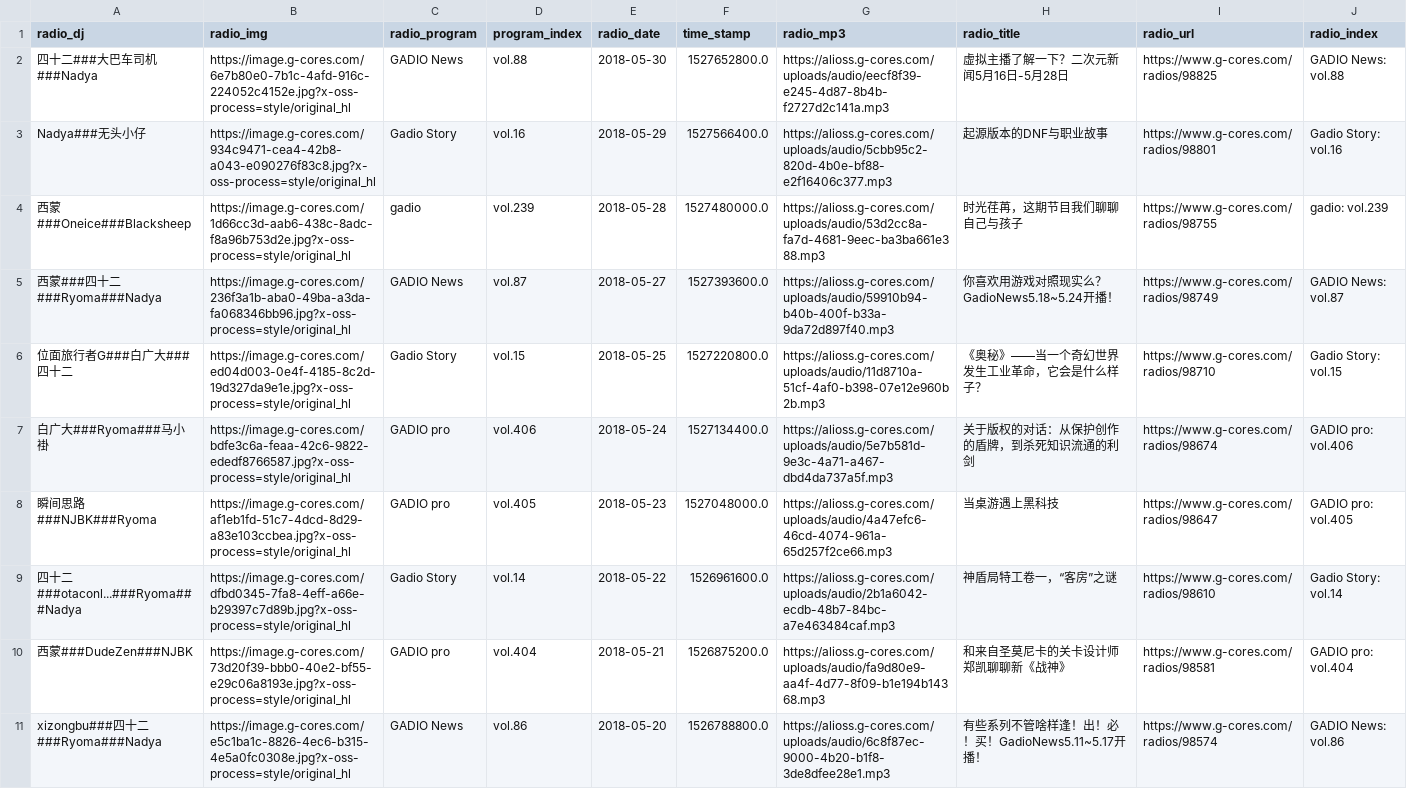
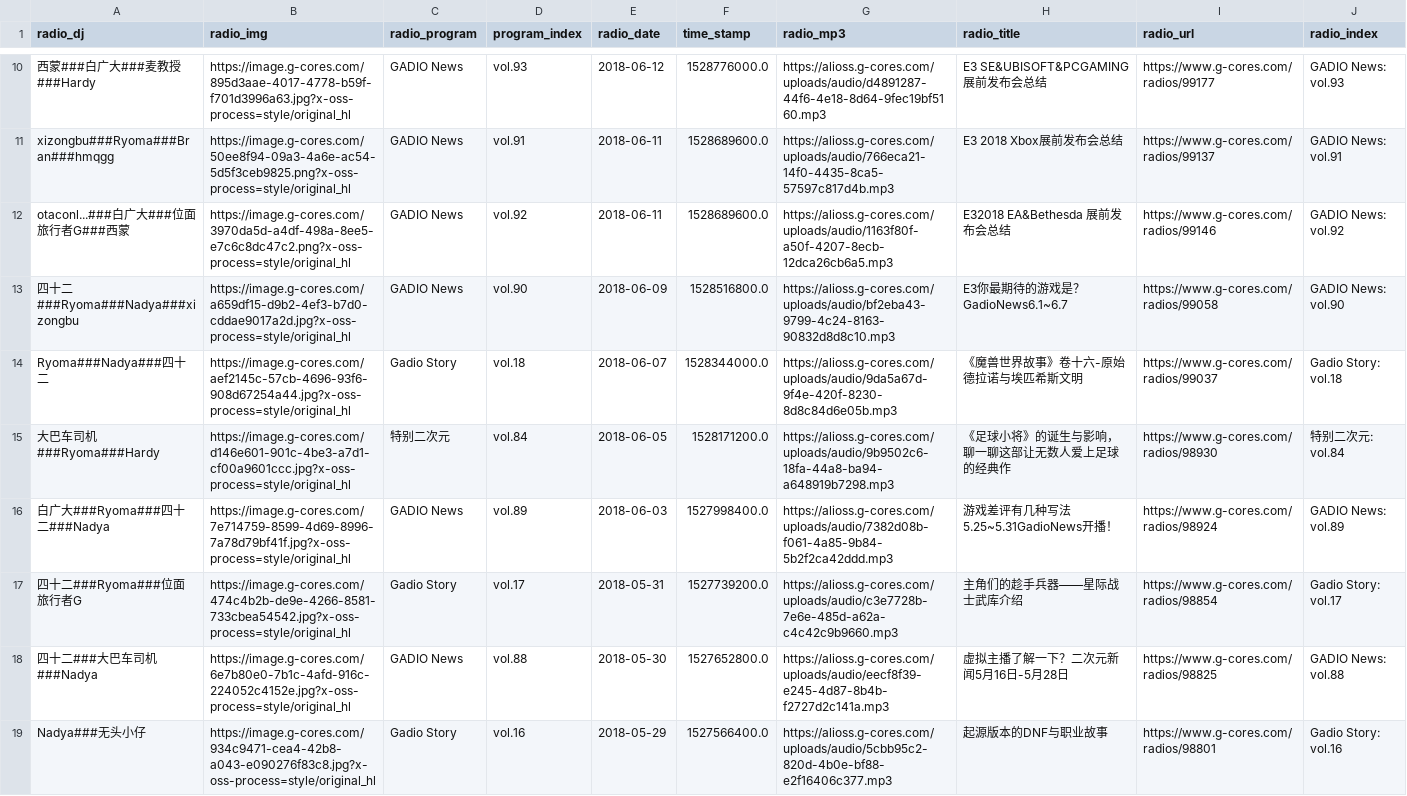
Before and after one commit to bfdw/gcf, a CSV file: gcf/gcf_data.csv, drawn as a sheet; only a part is shown, gaps mark what is left out; the shorter side is filled out with more unchanged rows; the diff covers the shown part only.

```diff
--- a/gcf/gcf_data.csv
+++ b/gcf/gcf_data.csv
@@ -2 +10,9 @@ radio_dj,radio_img,radio_program,program_index,radio_date,time_stamp,radio_mp3,r
+西蒙###白广大###麦教授###Hardy,https://image.g-cores.com/895d3aae-4017-4778-b59f-f701d3996a63.jpg?x-oss-process=style/original_hl,GADIO News,vol.93,2018-06-12,1528776000.0,https://alioss.g-cores.com/uploads/audio/d4891287-44f6-4e18-8d64-9fec19bf5160.mp3,E3 SE&UBISOFT&PCGAMING 展前发布会总结,https://www.g-cores.com/radios/99177,GADIO News: vol.93
+xizongbu###Ryoma###Bran###hmqgg,https://image.g-cores.com/50ee8f94-09a3-4a6e-ac54-5d5f3ceb9825.png?x-oss-process=style/original_hl,GADIO News,vol.91,2018-06-11,1528689600.0,https://alioss.g-cores.com/uploads/audio/766eca21-14f0-4435-8ca5-57597c817d4b.mp3,E3 2018 Xbox展前发布会总结,https://www.g-cores.com/radios/99137,GADIO News: vol.91
+otaconl...###白广大###位面旅行者G###西蒙,https://image.g-cores.com/3970da5d-a4df-498a-8ee5-e7c6c8dc47c2.png?x-oss-process=style/original_hl,GADIO News,vol.92,2018-06-11,1528689600.0,https://alioss.g-cores.com/uploads/audio/1163f80f-a50f-4207-8ecb-12dca26cb6a5.mp3,E32018 EA&Bethesda 展前发布会总结,https://www.g-cores.com/radios/99146,GADIO News: vol.92
+四十二###Ryoma###Nadya###xizongbu,https://image.g-cores.com/a659df15-d9b2-4ef3-b7d0-cddae9017a2d.jpg?x-oss-process=style/original_hl,GADIO News,vol.90,2018-06-09,1528516800.0,https://alioss.g-cores.com/uploads/audio/bf2eba43-9799-4c24-8163-90832d8d8c10.mp3,E3你最期待的游戏是？GadioNews6.1~6.7,https://www.g-cores.com/radios/99058,GADIO News: vol.90
+Ryoma###Nadya###四十二,https://image.g-cores.com/aef2145c-57cb-4696-93f6-908d67254a44.jpg?x-oss-process=style/original_hl,Gadio Story,vol.18,2018-06-07,1528344000.0,https://alioss.g-cores.com/uploads/audio/9da5a67d-9f4e-420f-8230-8d8c84d6e05b.mp3,《魔兽世界故事》卷十六-原始德拉诺与埃匹希斯文明,https://www.g-cores.com/radios/99037,Gadio Story: vol.18
+大巴车司机###Ryoma###Hardy,https://image.g-cores.com/d146e601-901c-4be3-a7d1-cf00a9601ccc.jpg?x-oss-process=style/original_hl,特别二次元,vol.84,2018-06-05,1528171200.0,https://alioss.g-cores.com/uploads/audio/9b9502c6-18fa-44a8-ba94-a648919b7298.mp3,《足球小将》的诞生与影响，聊一聊这部让无数人爱上足球的经典作,https://www.g-cores.com/radios/98930,特别二次元: vol.84
+白广大###Ryoma###四十二###Nadya,https://image.g-cores.com/7e714759-8599-4d69-8996-7a78d79bf41f.jpg?x-oss-process=style/original_hl,GADIO News,vol.89,2018-06-03,1527998400.0,https://alioss.g-cores.com/uploads/audio/7382d08b-f061-4a85-9b84-5b2f2ca42ddd.mp3,游戏差评有几种写法5.25~5.31GadioNews开播！,https://www.g-cores.com/radios/98924,GADIO News: vol.89
+四十二###Ryoma###位面旅行者G,https://image.g-cores.com/474c4b2b-de9e-4266-8581-733cbea54542.jpg?x-oss-process=style/original_hl,Gadio Story,vol.17,2018-05-31,1527739200.0,https://alioss.g-cores.com/uploads/audio/c3e7728b-7e6e-485d-a62a-c4c42c9b9660.mp3,主角们的趁手兵器——星际战士武库介绍,https://www.g-cores.com/radios/98854,Gadio Story: vol.17
 四十二###大巴车司机###Nadya,https://image.g-cores.com/6e7b80e0-7b1c-4afd-916c-224052c4152e.jpg?x-oss-process=style/original_hl,GADIO News,vol.88,2018-05-30,1527652800.0,https://alioss.g-cores.com/uploads/audio/eecf8f39-e245-4d87-8b4b-f2727d2c141a.mp3,虚拟主播了解一下？二次元新闻5月16日-5月28日,https://www.g-cores.com/radios/98825,GADIO News: vol.88
```
Also changed, not shown: 8 added rows and 12 moved rows elsewhere in this file, 3 other files.
